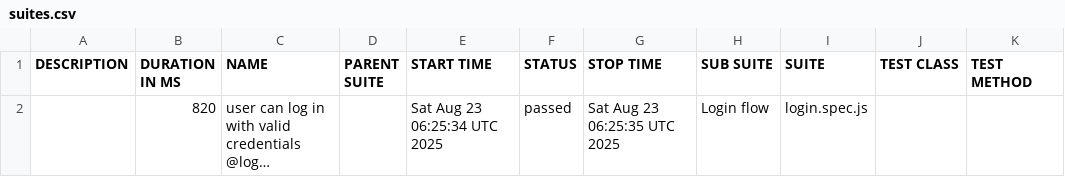
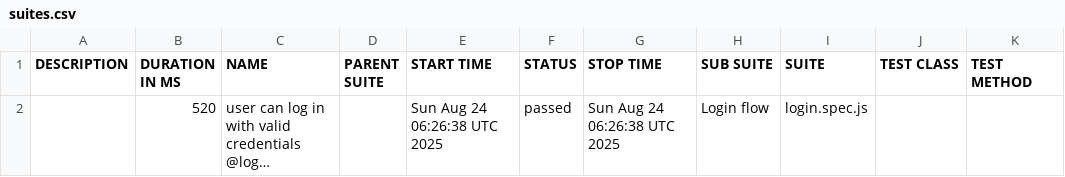
Before and after one commit to guillermochussir/playwright-tests, a CSV file: data/suites.csv, drawn as a sheet; long unchanged cells end in …; the diff names each change by its address in the sheet, - before the commit and + after, or states it on an @@ line.

```diff
--- a/data/suites.csv
+++ b/data/suites.csv
-B2 (DURATION IN MS): 820
+B2 (DURATION IN MS): 520
-E2 (START TIME): Sat Aug 23 06:25:34 UTC 2025
+E2 (START TIME): Sun Aug 24 06:26:38 UTC 2025
-G2 (STOP TIME): Sat Aug 23 06:25:35 UTC 2025
+G2 (STOP TIME): Sun Aug 24 06:26:38 UTC 2025
```
Also changed, not shown: 16 other files.
